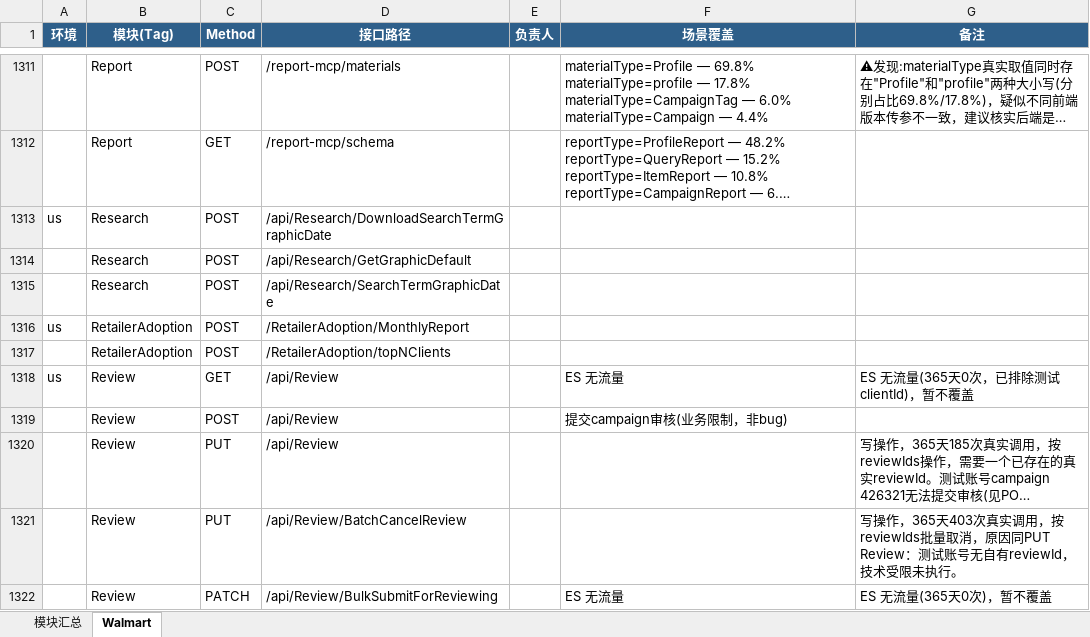
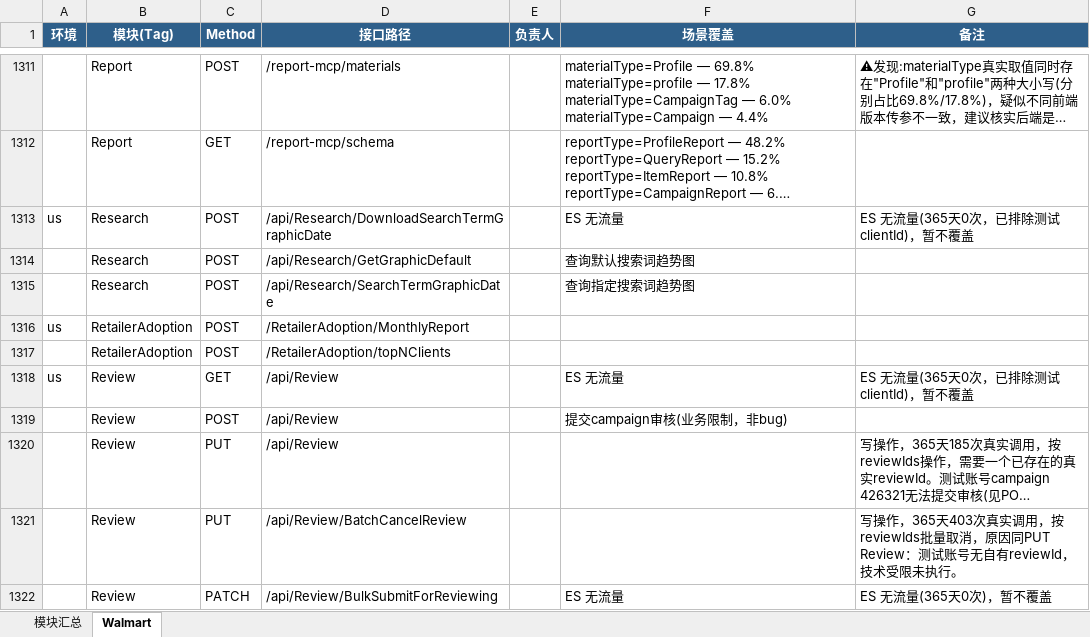
Before and after one commit to guguangjie-pacvue/ai_api, an Excel workbook: single-api/walmart-api/swagger_modules.xlsx, sheet Walmart, drawn as a sheet; only a part is shown, gaps mark what is left out; long unchanged cells end in …; values as stored, in another font and other column widths than the file's, no borders; the diff names each change by its address in the sheet, - before the commit and + after, or states it on an @@ line.

```diff
--- a/single-api/walmart-api/swagger_modules.xlsx (sheet Walmart)
+++ b/single-api/walmart-api/swagger_modules.xlsx (sheet Walmart)
-F1313 (场景覆盖): (empty)
+F1313 (场景覆盖): ES 无流量
-G1313 (备注): (empty)
+G1313 (备注): ES 无流量(365天0次，已排除测试clientId)，暂不覆盖
-F1314 (场景覆盖): (empty)
+F1314 (场景覆盖): 查询默认搜索词趋势图
-F1315 (场景覆盖): (empty)
+F1315 (场景覆盖): 查询指定搜索词趋势图
```
Also changed, not shown: sheet 模块汇总, 2 other files.
